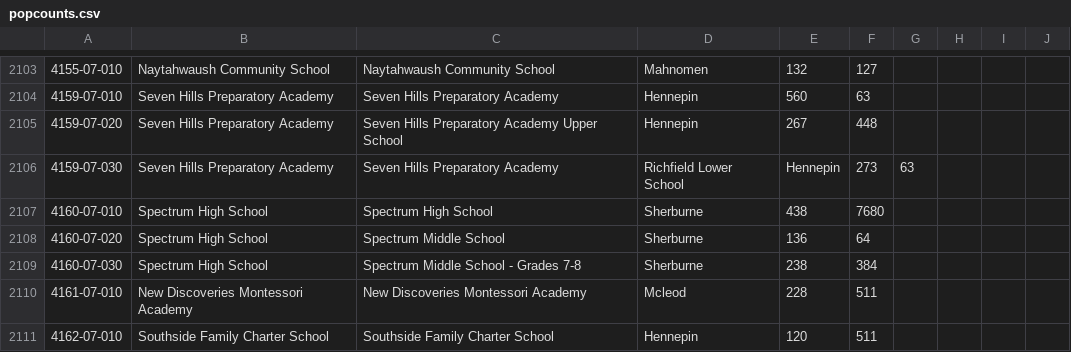
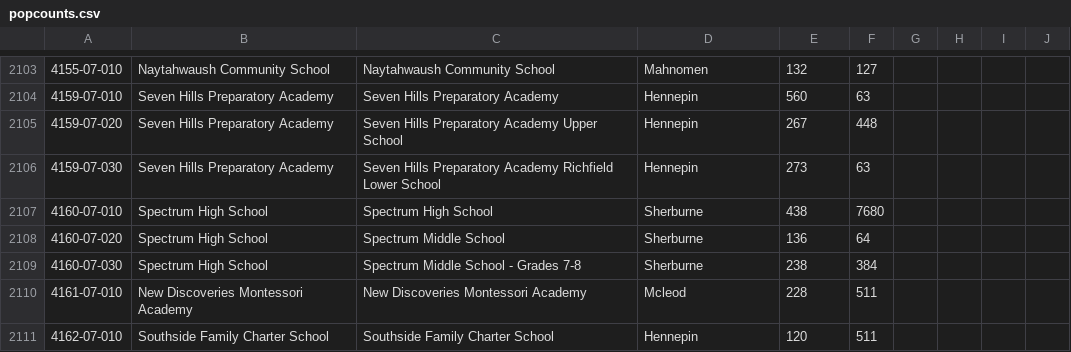
Before and after one commit to eborisch/mn_k12_cases, a CSV file: popcounts.csv, drawn as a sheet; only a part is shown, gaps mark what is left out; the diff covers the shown part only.

```diff
--- a/popcounts.csv
+++ b/popcounts.csv
@@ -2105,3 +2105,3 @@
 4159-07-020,Seven Hills Preparatory Academy,Seven Hills Preparatory Academy Upper School,Hennepin,267,448
-4159-07-030,Seven Hills Preparatory Academy,Seven Hills Preparatory Academy, Richfield Lower School,Hennepin,273,63
+4159-07-030,Seven Hills Preparatory Academy,Seven Hills Preparatory Academy Richfield Lower School,Hennepin,273,63
 4160-07-010,Spectrum High School,Spectrum High School,Sherburne,438,7680
```
Also changed, not shown: 61 edited cells elsewhere in this file, maximums.csv, minimums.csv.
